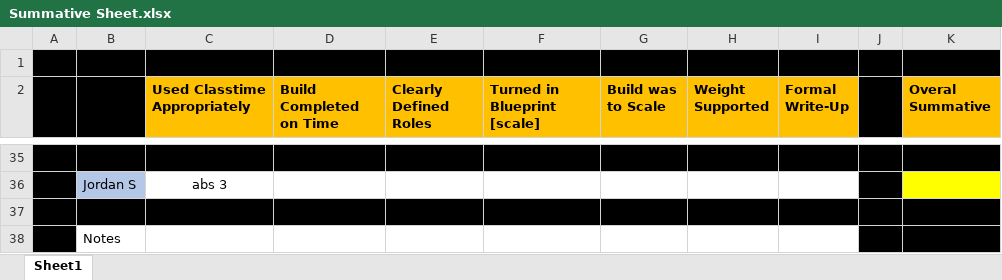
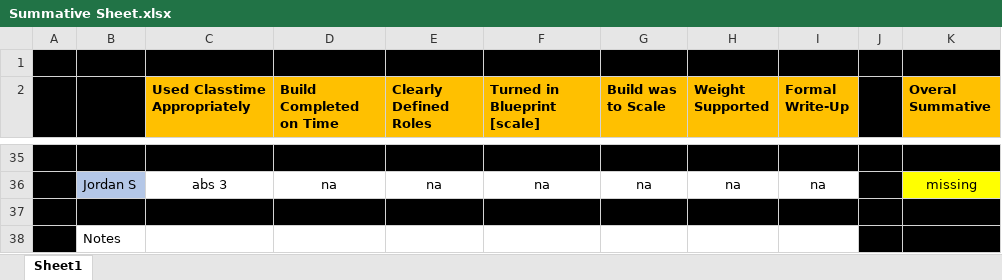
Before and after one commit to codecuddy/pre_calc, an Excel workbook: _PowerPoints/2nd Semester/Unit 8 Bridge Building/B2 Projects/Summative Sheet.xlsx, sheet Sheet1, drawn as a sheet; only a part is shown, gaps mark what is left out; values as stored, in another font and other column widths than the file's, no borders; the diff covers the shown part only; the diff names each change by its address in the sheet, - before the commit and + after, or states it on an @@ line.

```diff
--- a/_PowerPoints/2nd Semester/Unit 8 Bridge Building/B2 Projects/Summative Sheet.xlsx (sheet Sheet1)
+++ b/_PowerPoints/2nd Semester/Unit 8 Bridge Building/B2 Projects/Summative Sheet.xlsx (sheet Sheet1)
-D36 (Build Completed on Time): (empty)
+D36 (Build Completed on Time): na
-E36 (Clearly Defined Roles): (empty)
+E36 (Clearly Defined Roles): na
-F36 (Turned in Blueprint [scale]): (empty)
+F36 (Turned in Blueprint [scale]): na
-G36 (Build was to Scale): (empty)
+G36 (Build was to Scale): na
-H36 (Weight Supported): (empty)
+H36 (Weight Supported): na
-I36 (Formal Write-Up): (empty)
+I36 (Formal Write-Up): na
-K36 (Overal Summative): (empty)
+K36 (Overal Summative): missing
```
Also changed, not shown: 143 edited cells elsewhere in this sheet, 3 other files.
